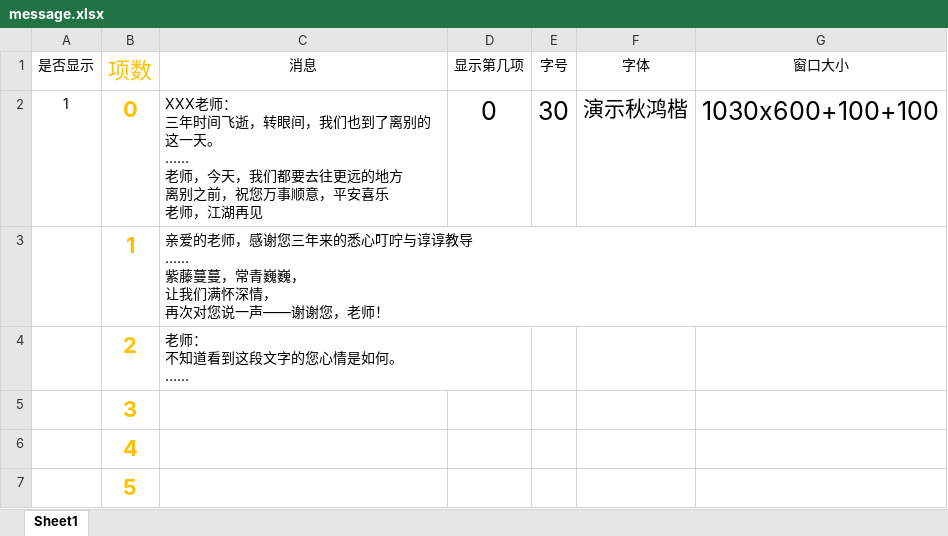
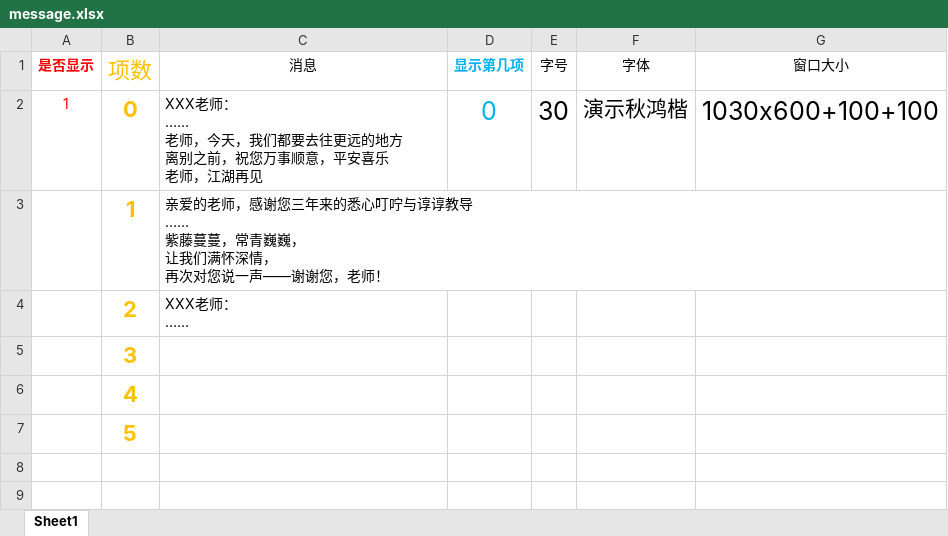
Before and after one commit to dlam567/ToOurTeacher, an Excel workbook: BestWish/file/message.xlsx, sheet Sheet1, drawn as a sheet; values as stored, in another font and other column widths than the file's, no borders; ↵ is a line break in a cell; the diff names each change by its address in the sheet, - before the commit and + after, or states it on an @@ line.

```diff
--- a/BestWish/file/message.xlsx (sheet Sheet1)
+++ b/BestWish/file/message.xlsx (sheet Sheet1)
-A1:A2 text colour: black
+A1:A2 text colour: #FF0000
-A1 bold: off
+A1 bold: on
-D1:D2 text colour: black
+D1:D2 text colour: #00B0F0
-D1 bold: off
+D1 bold: on
-C2 (消息): …老师： ↵ 三年时间飞逝，转眼间，我们也到了离别的这一天。 ↵ …… ↵ 老师，…
+C2 (消息): …老师： ↵ …… ↵ 老师，…
-C4 (消息): 老师： ↵ 不知道看到这段文字的您心情是如何。 ↵ ……
+C4 (消息): XXX老师： ↵ ……
```
Also changed, not shown: 1 other file.
